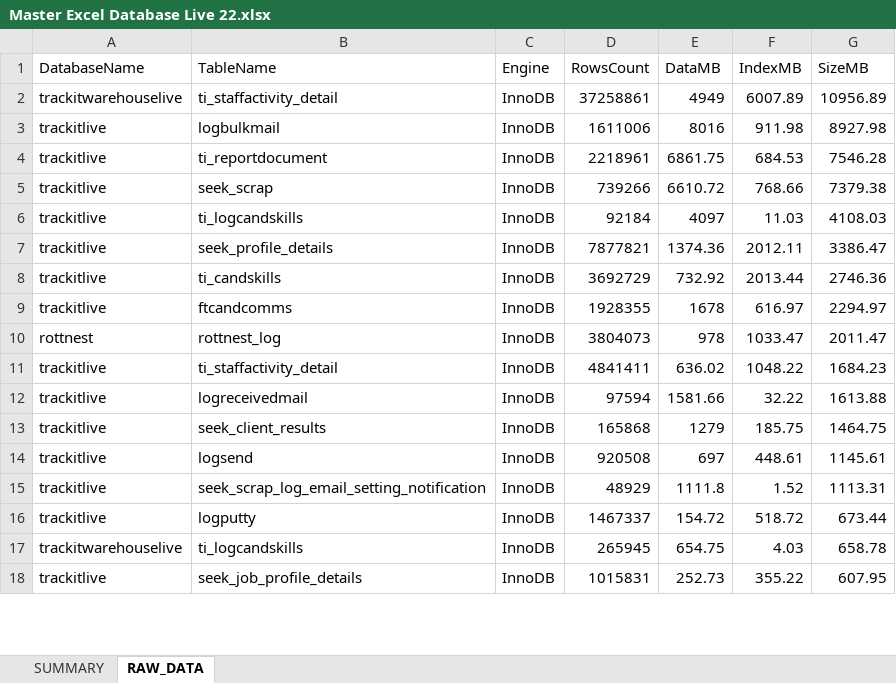
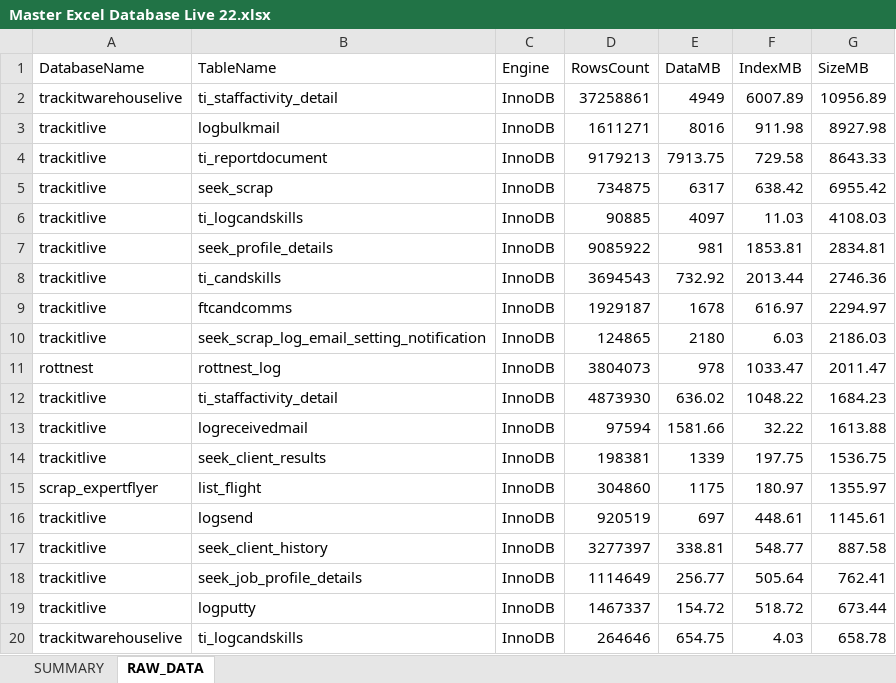
Before and after one commit to christoper12/Database-Monitor, an Excel workbook: Database Size Monitor EXE/Master Excel Database Live 22.xlsx, sheet RAW_DATA, drawn as a sheet; only a part is shown; values as stored, in another font and other column widths than the file's, no borders; table styles not drawn; removed rows and columns are numbered as before the commit, all else as after; the diff covers the shown part only; the diff names each change by its address in the sheet, - before the commit and + after, or states it on an @@ line.

```diff
--- a/Database Size Monitor EXE/Master Excel Database Live 22.xlsx (sheet RAW_DATA)
+++ b/Database Size Monitor EXE/Master Excel Database Live 22.xlsx (sheet RAW_DATA)
-D3 (RowsCount): 1611006
+D3 (RowsCount): 1611271
-D4 (RowsCount): 2218961
+D4 (RowsCount): 9179213
-E4 (DataMB): 6861.75
+E4 (DataMB): 7913.75
-F4 (IndexMB): 684.53
+F4 (IndexMB): 729.58
-G4 (SizeMB): 7546.28
+G4 (SizeMB): 8643.33
-D5 (RowsCount): 739266
+D5 (RowsCount): 734875
-E5 (DataMB): 6610.72
+E5 (DataMB): 6317
-F5 (IndexMB): 768.66
+F5 (IndexMB): 638.42
-G5 (SizeMB): 7379.38
+G5 (SizeMB): 6955.42
-D6 (RowsCount): 92184
+D6 (RowsCount): 90885
-D7 (RowsCount): 7877821
+D7 (RowsCount): 9085922
-E7 (DataMB): 1374.36
+E7 (DataMB): 981
-F7 (IndexMB): 2012.11
+F7 (IndexMB): 1853.81
-G7 (SizeMB): 3386.47
+G7 (SizeMB): 2834.81
-D8 (RowsCount): 3692729
+D8 (RowsCount): 3694543
-D9 (RowsCount): 1928355
+D9 (RowsCount): 1929187
+row 10: trackitlive | seek_scrap_log_email_setting_notification | InnoDB | 124865 | 2180 | 6.03 | 2186.03
-D12 (RowsCount): 4841411
+D12 (RowsCount): 4873930
-D14 (RowsCount): 165868
+D14 (RowsCount): 198381
-E14 (DataMB): 1279
+E14 (DataMB): 1339
-F14 (IndexMB): 185.75
+F14 (IndexMB): 197.75
-G14 (SizeMB): 1464.75
+G14 (SizeMB): 1536.75
+row 15: scrap_expertflyer | list_flight | InnoDB | 304860 | 1175 | 180.97 | 1355.97
-D16 (RowsCount): 920508
+D16 (RowsCount): 920519
+row 17: trackitlive | seek_client_history | InnoDB | 3277397 | 338.81 | 548.77 | 887.58
-B18 (TableName): seek_scrap_log_email_setting_notification
+B18 (TableName): seek_job_profile_details
-D18 (RowsCount): 48929
+D18 (RowsCount): 1114649
-E18 (DataMB): 1111.8
+E18 (DataMB): 256.77
-F18 (IndexMB): 1.52
+F18 (IndexMB): 505.64
-G18 (SizeMB): 1113.31
+G18 (SizeMB): 762.41
-D20 (RowsCount): 265945
+D20 (RowsCount): 264646
-row 18: trackitlive | seek_job_profile_details | InnoDB | 1015831 | 252.73 | 355.22 | 607.95
```
Also changed, not shown: 115 added rows, 69 removed rows, 345 moved rows and 259 edited cells elsewhere in this sheet, sheet SUMMARY, charts or pictures, 2 other files.
